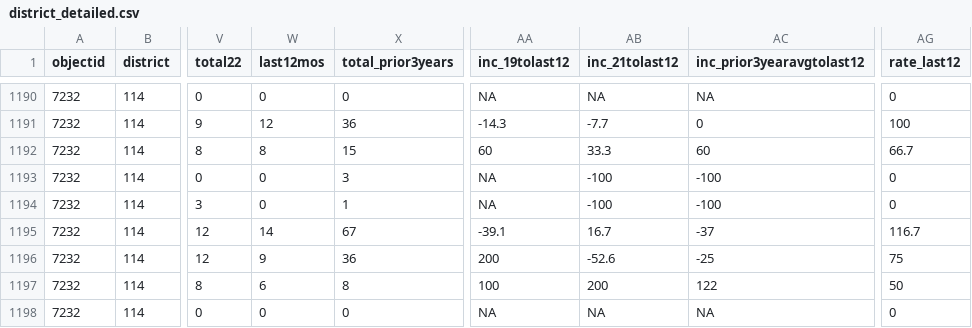
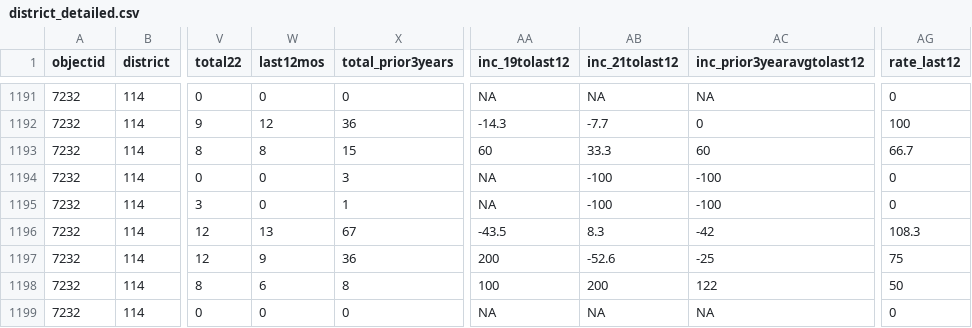
Before and after one commit to abcotvdata/safetytracker_cary, a CSV file: data/output/districts/district_detailed.csv, drawn as a sheet; only a part is shown, gaps mark what is left out; addresses are those after the commit; the diff covers the shown part only; the diff names each change by its address in the sheet, - before the commit and + after, or states it on an @@ line.

Commit message:
New crime data collected

```diff
--- a/data/output/districts/district_detailed.csv
+++ b/data/output/districts/district_detailed.csv
-W1196 (last12mos): 14
+W1196 (last12mos): 13
-AA1196 (inc_19tolast12): -39.1
+AA1196 (inc_19tolast12): -43.5
-AB1196 (inc_21tolast12): 16.7
+AB1196 (inc_21tolast12): 8.3
-AC1196 (inc_prior3yearavgtolast12): -37
+AC1196 (inc_prior3yearavgtolast12): -42
-AG1196 (rate_last12): 116.7
+AG1196 (rate_last12): 108.3
```
Also changed, not shown: 2 added rows and 98 edited cells elsewhere in this file, data/output/city/citywide_detailed.csv, data/output/districts/district_type.csv, 23 other files.
